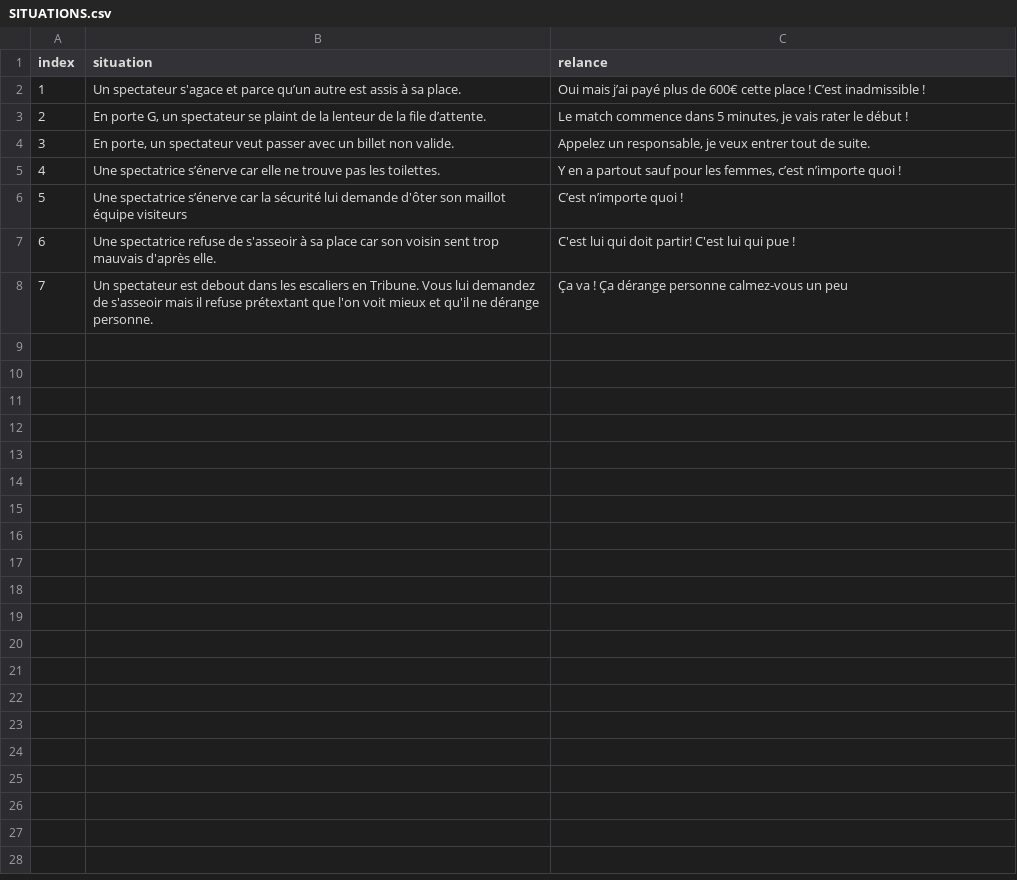
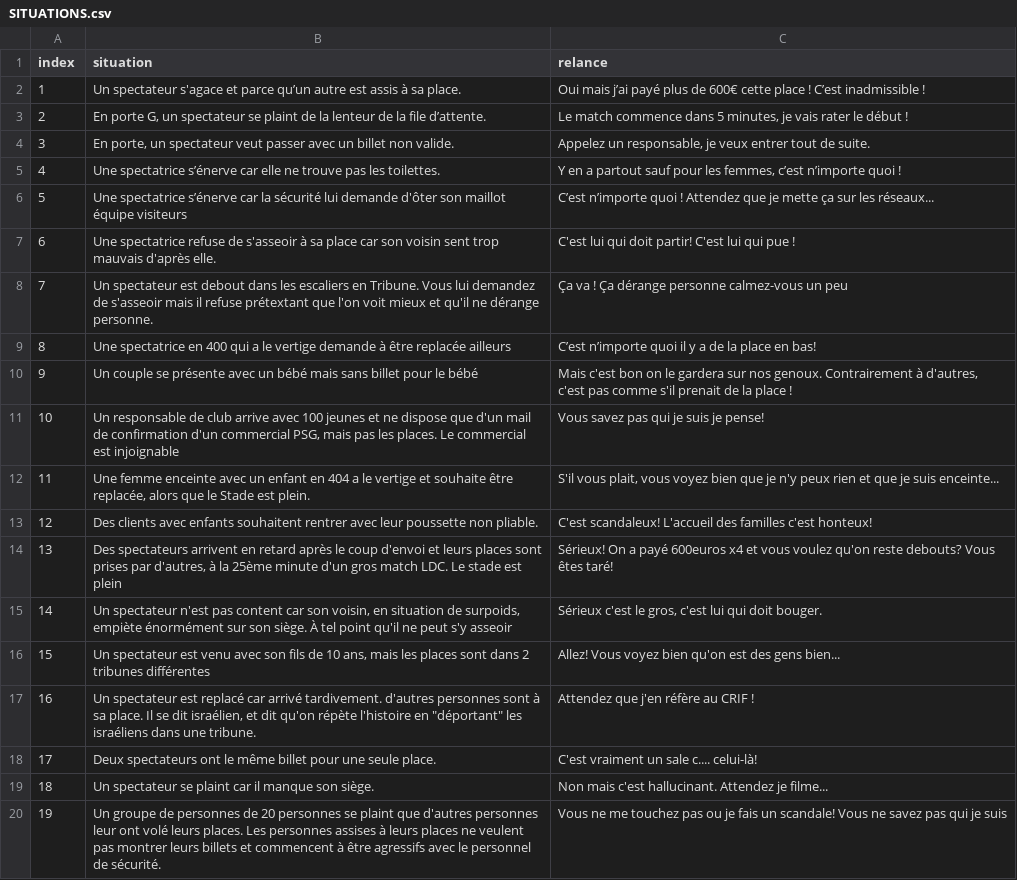
Before and after one commit to Brindulos/smiletalk_bot, a CSV file: SITUATIONS.csv, drawn as a sheet.

Commit message:
Update SITUATIONS.csv

```diff
--- a/SITUATIONS.csv
+++ b/SITUATIONS.csv
@@ -5,4 +5,16 @@ index;situation;relance
 4;Une spectatrice s’énerve car elle ne trouve pas les toilettes.;Y en a partout sauf pour les femmes, c’est n’importe quoi !
-5;Une spectatrice s’énerve car la sécurité lui demande d'ôter son maillot équipe visiteurs;C’est n’importe quoi !
+5;Une spectatrice s’énerve car la sécurité lui demande d'ôter son maillot équipe visiteurs;C’est n’importe quoi ! Attendez que je mette ça sur les réseaux...
 6;Une spectatrice refuse de s'asseoir à sa place car son voisin sent trop mauvais d'après elle.;C'est lui qui doit partir! C'est lui qui pue !
 7;Un spectateur est debout dans les escaliers en Tribune. Vous lui demandez de s'asseoir mais il refuse prétextant que l'on voit mieux et qu'il ne dérange personne.;Ça va ! Ça dérange personne calmez-vous un peu
+8;Une spectatrice en 400 qui a le vertige demande à être replacée ailleurs;C’est n’importe quoi il y a de la place en bas!
+9;Un couple se présente avec un bébé mais sans billet pour le bébé;Mais c'est bon on le gardera sur nos genoux. Contrairement à d'autres, c'est pas comme s'il prenait de la place !
+10;Un responsable de club arrive avec 100 jeunes et ne dispose que d'un mail de confirmation d'un commercial PSG, mais pas les places. Le commercial est injoignable;Vous savez pas qui je suis je pense!
+11;Une femme enceinte avec un enfant en 404 a le vertige et souhaite être replacée, alors que le Stade est plein.;S'il vous plait, vous voyez bien que je n'y peux rien et que je suis enceinte...
+12;Des clients avec enfants souhaitent rentrer avec leur poussette non pliable.;C'est scandaleux! L'accueil des familles c'est honteux!
+13;Des spectateurs arrivent en retard après le coup d'envoi et leurs places sont prises par d'autres, à la 25ème minute d'un gros match LDC. Le stade est plein; Sérieux! On a payé 600euros x4 et vous voulez qu'on reste debouts? Vous êtes taré!
+14;Un spectateur n'est pas content car son voisin, en situation de surpoids, empiète énormément sur son siège. À tel point qu'il ne peut s'y asseoir;Sérieux c'est le gros, c'est lui qui doit bouger.
+15;Un spectateur est venu avec son fils de 10 ans, mais les places sont dans 2 tribunes différentes;Allez! Vous voyez bien qu'on est des gens bien...
+16;Un spectateur est replacé car arrivé tardivement. d'autres personnes sont à sa place. Il se dit israélien, et dit qu'on répète l'histoire en "déportant" les israéliens dans une tribune.; Attendez que j'en réfère au CRIF !
+17;Deux spectateurs ont le même billet pour une seule place.;C'est vraiment un sale c.... celui-là!
+18;Un spectateur se plaint car il manque son siège.;Non mais c'est hallucinant. Attendez je filme...
+19;Un groupe de personnes de 20 personnes se plaint que d'autres personnes leur ont volé leurs places. Les personnes assises à leurs places ne veulent pas montrer leurs billets et commencent à être agressifs avec le personnel de sécurité.;Vous ne me touchez pas ou je fais un scandale! Vous ne savez pas qui je suis
```
